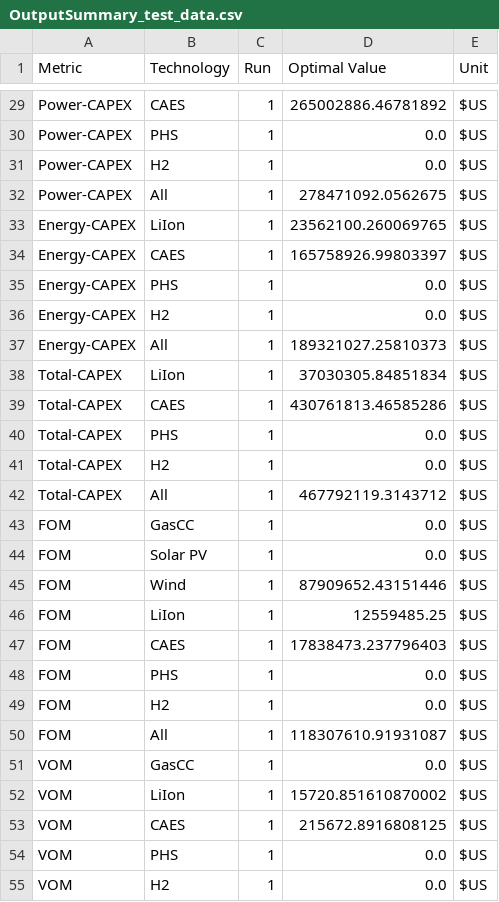
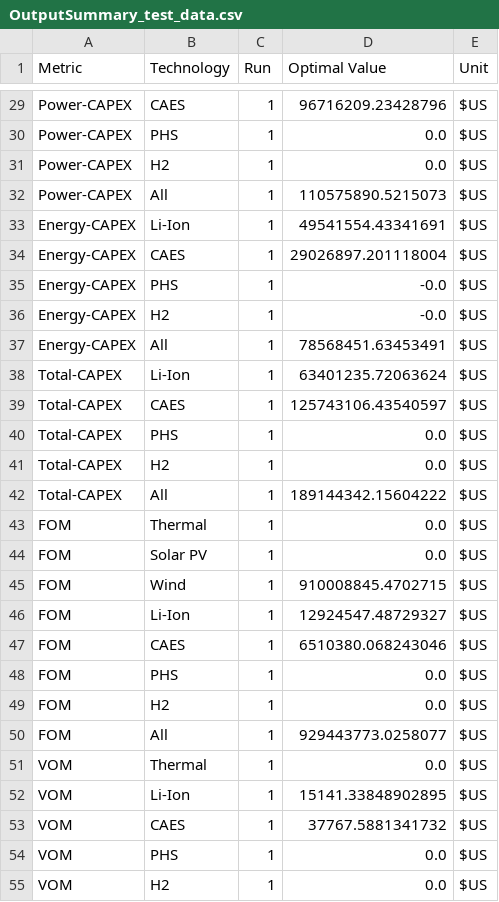
Before and after one commit to SebastianManriqueM/pySDOM_demo, a CSV file: results_pyomo/OutputSummary_test_data.csv, drawn as a sheet; only a part is shown, gaps mark what is left out; the diff covers the shown part only; the diff names each change by its address in the sheet, - before the commit and + after, or states it on an @@ line.

```diff
--- a/results_pyomo/OutputSummary_test_data.csv
+++ b/results_pyomo/OutputSummary_test_data.csv
-D29 (Optimal Value): 265002886.46781892
+D29 (Optimal Value): 96716209.23428796
-D32 (Optimal Value): 278471092.0562675
+D32 (Optimal Value): 110575890.5215073
-B33 (Technology): LiIon
+B33 (Technology): Li-Ion
-D33 (Optimal Value): 23562100.260069765
+D33 (Optimal Value): 49541554.43341691
-D34 (Optimal Value): 165758926.99803397
+D34 (Optimal Value): 29026897.201118004
-D35:D36 (Optimal Value): 0.0
+D35:D36 (Optimal Value): -0.0
-D37 (Optimal Value): 189321027.25810373
+D37 (Optimal Value): 78568451.63453491
-B38 (Technology): LiIon
+B38 (Technology): Li-Ion
-D38 (Optimal Value): 37030305.84851834
+D38 (Optimal Value): 63401235.72063624
-D39 (Optimal Value): 430761813.46585286
+D39 (Optimal Value): 125743106.43540597
-D42 (Optimal Value): 467792119.3143712
+D42 (Optimal Value): 189144342.15604222
-B43 (Technology): GasCC
+B43 (Technology): Thermal
-D45 (Optimal Value): 87909652.43151446
+D45 (Optimal Value): 910008845.4702715
-B46 (Technology): LiIon
+B46 (Technology): Li-Ion
-D46 (Optimal Value): 12559485.25
+D46 (Optimal Value): 12924547.48729327
-D47 (Optimal Value): 17838473.237796403
+D47 (Optimal Value): 6510380.068243046
-D50 (Optimal Value): 118307610.91931087
+D50 (Optimal Value): 929443773.0258077
-B51 (Technology): GasCC
+B51 (Technology): Thermal
-B52 (Technology): LiIon
+B52 (Technology): Li-Ion
-D52 (Optimal Value): 15720.851610870002
+D52 (Optimal Value): 15141.33848902895
-D53 (Optimal Value): 215672.8916808125
+D53 (Optimal Value): 37767.5881341732
```
Also changed, not shown: 59 edited cells elsewhere in this file, results_pyomo/OutputGeneration_test_data.csv, 3 other files.
